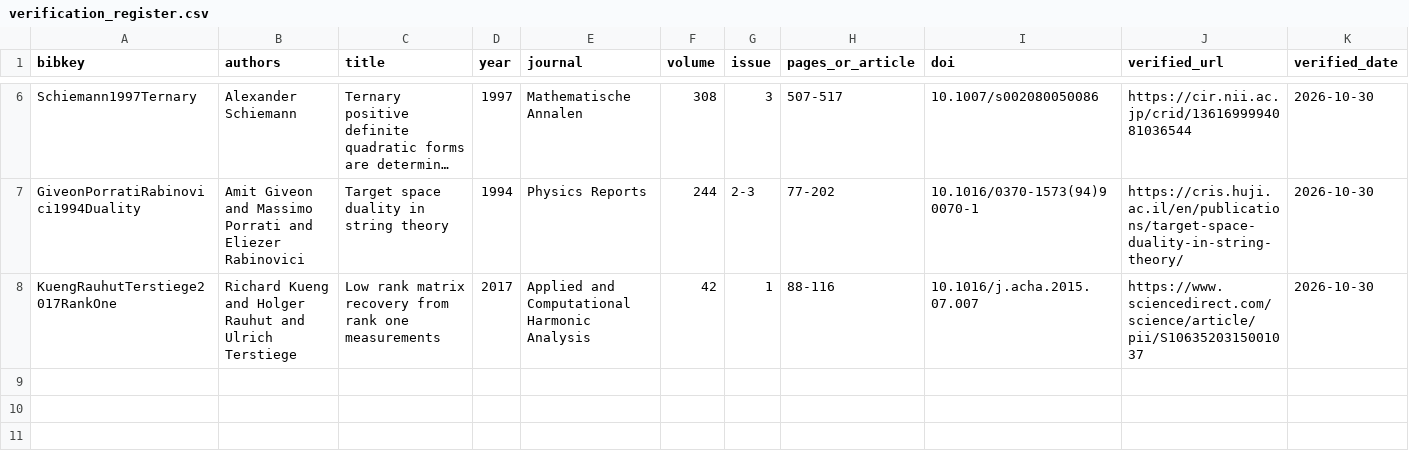
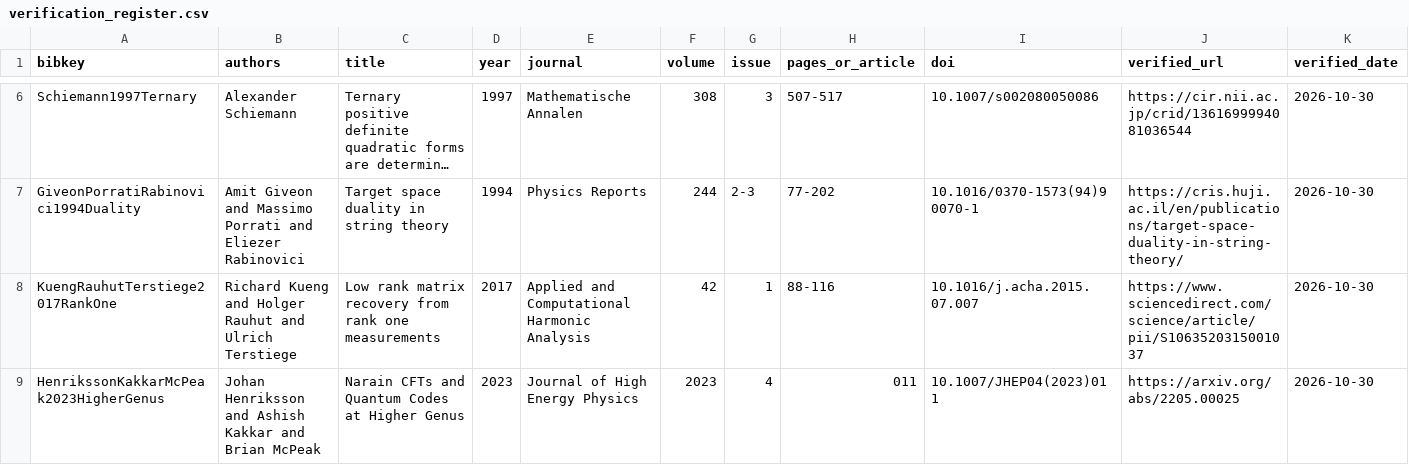
Before and after one commit to Arithmetic-Power-Geometry/spectral_geometry, a CSV file: reference/verification_register.csv, drawn as a sheet; only a part is shown, gaps mark what is left out; long unchanged cells end in …; rows hold the shown columns only; the diff names each change by its address in the sheet, - before the commit and + after, or states it on an @@ line.

Commit message:
P05: append citation provenance register

```diff
--- a/reference/verification_register.csv
+++ b/reference/verification_register.csv
+row 9: HenrikssonKakkarMcPeak2023HigherGenus | Johan Henriksson and Ashish Kakkar and Brian McPeak | Narain CFTs and Quantum Codes at Higher Genus | 2023 | Journal of High Energy Physics | 2023 | 4 | 011 | 10.1007/JHEP04(2023)011 | https://arxiv.org/abs/2205.00025 | 2026-10-30
```
